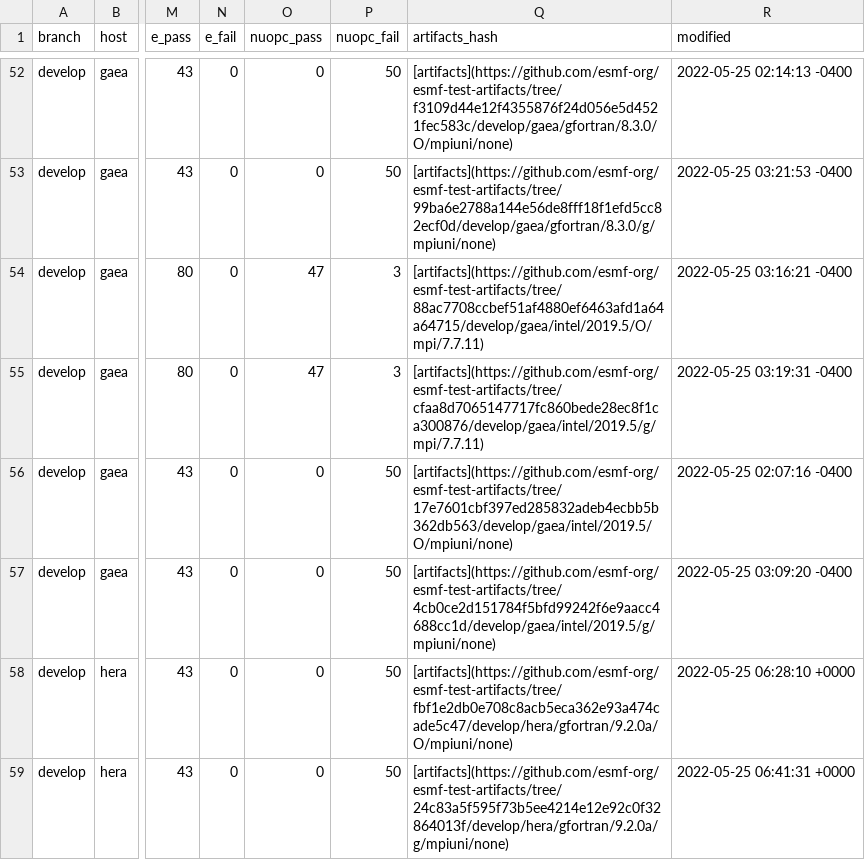
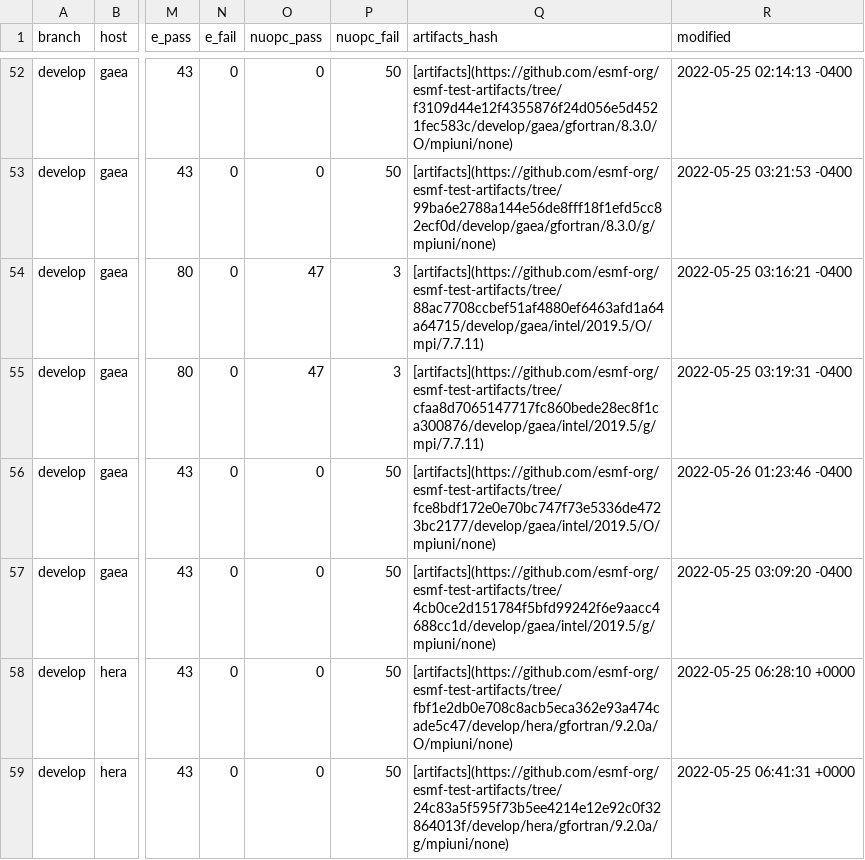
Before and after one commit to esmf-org/esmf-test-summary-2022-07, a CSV file: develop/v8.3.0b16.csv, drawn as a sheet; only a part is shown, gaps mark what is left out; the diff names each change by its address in the sheet, - before the commit and + after, or states it on an @@ line.

Commit message:
'updated summary for hash v8.3.0b16 on develop'

```diff
--- a/develop/v8.3.0b16.csv
+++ b/develop/v8.3.0b16.csv
-Q56 (artifacts_hash): [artifacts](https://github.com/esmf-org/esmf-test-artifacts/tree/17e7601cbf397ed285832adeb4ecbb5b362db563/develop/gaea/intel/2019.5/O/mpiuni/none)
+Q56 (artifacts_hash): [artifacts](https://github.com/esmf-org/esmf-test-artifacts/tree/fce8bdf172e0e70bc747f73e5336de4723bc2177/develop/gaea/intel/2019.5/O/mpiuni/none)
-R56 (modified): 2022-05-25 02:07:16 -0400
+R56 (modified): 2022-05-26 01:23:46 -0400
```
Also changed, not shown: 2 other files.
